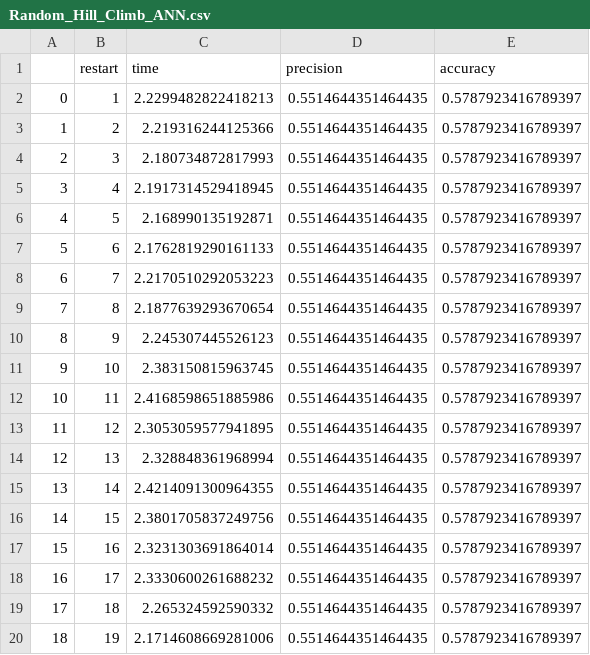
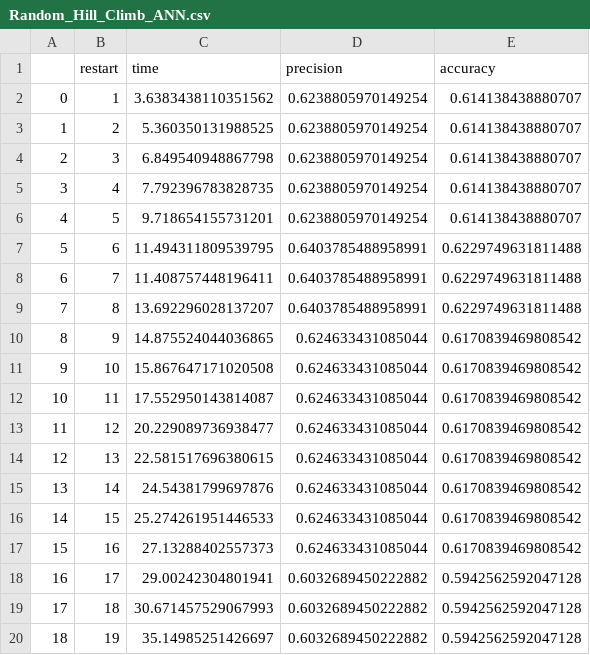
Before and after one commit to cmbfuqua/GT_Machine_Learning, a CSV file: Assignment-2/Random_Hill_Climb_ANN.csv, drawn as a sheet.

```diff
--- a/Assignment-2/Random_Hill_Climb_ANN.csv
+++ b/Assignment-2/Random_Hill_Climb_ANN.csv
@@ -1,20 +1,20 @@
 ,restart,time,precision,accuracy
-0,1,2.2299482822418213,0.5514644351464435,0.5787923416789397
-1,2,2.219316244125366,0.5514644351464435,0.5787923416789397
-2,3,2.180734872817993,0.5514644351464435,0.5787923416789397
-3,4,2.1917314529418945,0.5514644351464435,0.5787923416789397
-4,5,2.168990135192871,0.5514644351464435,0.5787923416789397
-5,6,2.1762819290161133,0.5514644351464435,0.5787923416789397
-6,7,2.2170510292053223,0.5514644351464435,0.5787923416789397
-7,8,2.1877639293670654,0.5514644351464435,0.5787923416789397
-8,9,2.245307445526123,0.5514644351464435,0.5787923416789397
-9,10,2.383150815963745,0.5514644351464435,0.5787923416789397
-10,11,2.4168598651885986,0.5514644351464435,0.5787923416789397
-11,12,2.3053059577941895,0.5514644351464435,0.5787923416789397
-12,13,2.328848361968994,0.5514644351464435,0.5787923416789397
-13,14,2.4214091300964355,0.5514644351464435,0.5787923416789397
-14,15,2.3801705837249756,0.5514644351464435,0.5787923416789397
-15,16,2.3231303691864014,0.5514644351464435,0.5787923416789397
-16,17,2.3330600261688232,0.5514644351464435,0.5787923416789397
-17,18,2.265324592590332,0.5514644351464435,0.5787923416789397
-18,19,2.1714608669281006,0.5514644351464435,0.5787923416789397
+0,1,3.6383438110351562,0.6238805970149254,0.614138438880707
+1,2,5.360350131988525,0.6238805970149254,0.614138438880707
+2,3,6.849540948867798,0.6238805970149254,0.614138438880707
+3,4,7.792396783828735,0.6238805970149254,0.614138438880707
+4,5,9.718654155731201,0.6238805970149254,0.614138438880707
+5,6,11.494311809539795,0.6403785488958991,0.6229749631811488
+6,7,11.408757448196411,0.6403785488958991,0.6229749631811488
+7,8,13.692296028137207,0.6403785488958991,0.6229749631811488
+8,9,14.875524044036865,0.624633431085044,0.6170839469808542
+9,10,15.867647171020508,0.624633431085044,0.6170839469808542
+10,11,17.552950143814087,0.624633431085044,0.6170839469808542
+11,12,20.229089736938477,0.624633431085044,0.6170839469808542
+12,13,22.581517696380615,0.624633431085044,0.6170839469808542
+13,14,24.54381799697876,0.624633431085044,0.6170839469808542
+14,15,25.274261951446533,0.624633431085044,0.6170839469808542
+15,16,27.13288402557373,0.624633431085044,0.6170839469808542
+16,17,29.00242304801941,0.6032689450222882,0.5942562592047128
+17,18,30.671457529067993,0.6032689450222882,0.5942562592047128
+18,19,35.14985251426697,0.6032689450222882,0.5942562592047128
```
Also changed, not shown: Assignment-2/Simulated_Annealing_ANN.csv, 33 other files.
